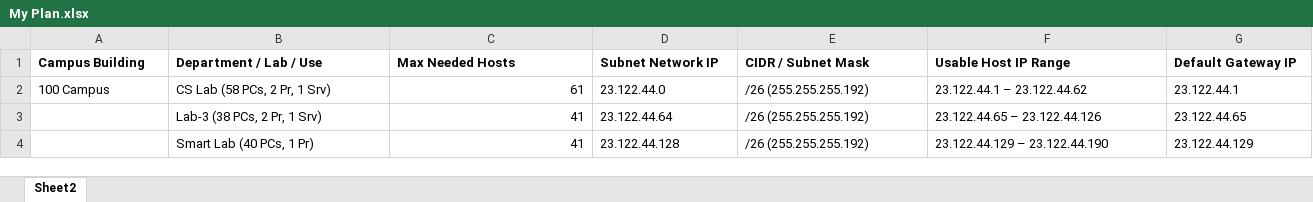
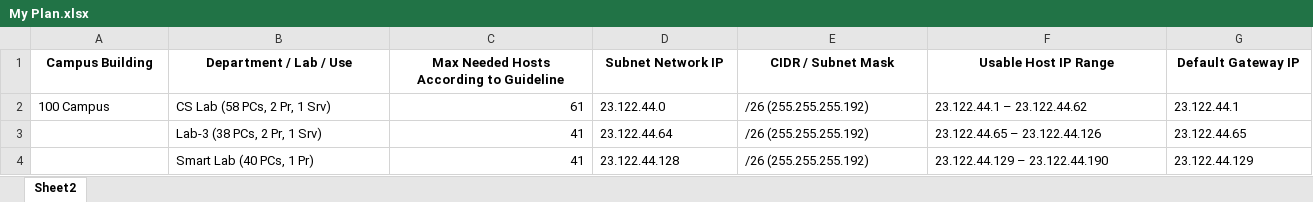
Before and after one commit to mkumail14/SZABIST-Karachi-Network-Infrastructure-Design, an Excel workbook: My Plan.xlsx, sheet Sheet2, drawn as a sheet; only a part is shown; values as stored, in another font and other column widths than the file's, no borders; the diff covers the shown part only; the diff names each change by its address in the sheet, - before the commit and + after, or states it on an @@ line.

```diff
--- a/My Plan.xlsx (sheet Sheet2)
+++ b/My Plan.xlsx (sheet Sheet2)
-A1:G1 alignment: left
+A1:G1 alignment: center
-C1: Max Needed Hosts
+C1: Max Needed Hosts According to Guideline
```
Also changed, not shown: cell formats elsewhere in this sheet, 6 other files.
